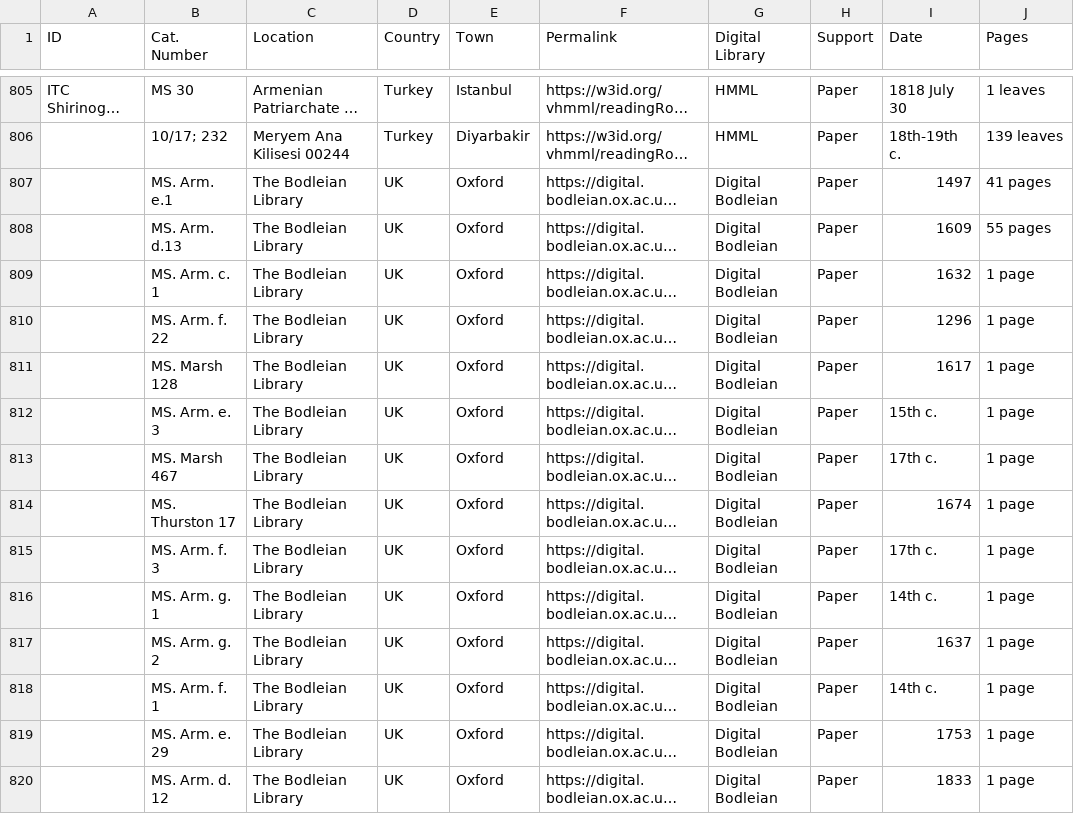
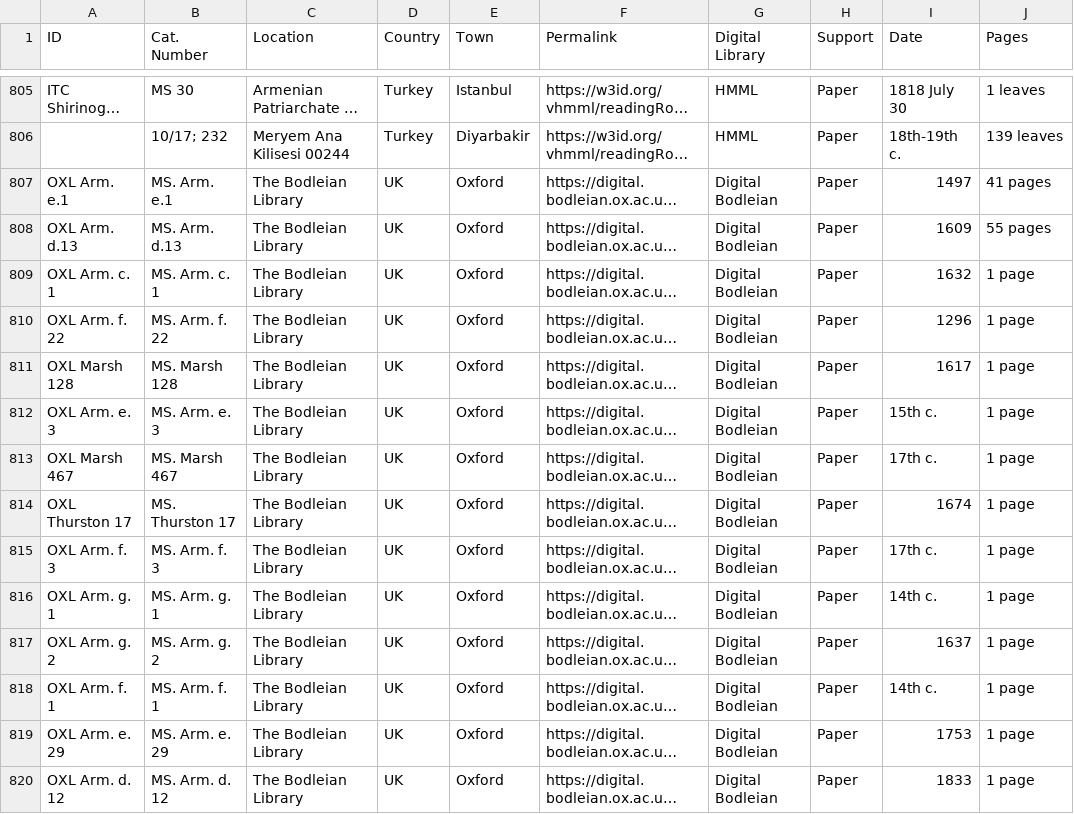
Before and after one commit to CVidalG/Index-of-Armenian-Manuscripts, a TSV file: index.tsv, drawn as a sheet; only a part is shown, gaps mark what is left out; long unchanged cells end in …; the diff covers the shown part only; the diff names each change by its address in the sheet, - before the commit and + after, or states it on an @@ line.

Commit message:
update bodleian

```diff
--- a/index.tsv
+++ b/index.tsv
-A807 (ID): (empty)
+A807 (ID): OXL Arm. e.1
-A808 (ID): (empty)
+A808 (ID): OXL Arm. d.13
-A809 (ID): (empty)
+A809 (ID): OXL Arm. c. 1
-A810 (ID): (empty)
+A810 (ID): OXL Arm. f. 22
-A811 (ID): (empty)
+A811 (ID): OXL Marsh 128
-A812 (ID): (empty)
+A812 (ID): OXL Arm. e. 3
-A813 (ID): (empty)
+A813 (ID): OXL Marsh 467
-A814 (ID): (empty)
+A814 (ID): OXL Thurston 17
-A815 (ID): (empty)
+A815 (ID): OXL Arm. f. 3
-A816 (ID): (empty)
+A816 (ID): OXL Arm. g. 1
-A817 (ID): (empty)
+A817 (ID): OXL Arm. g. 2
-A818 (ID): (empty)
+A818 (ID): OXL Arm. f. 1
-A819 (ID): (empty)
+A819 (ID): OXL Arm. e. 29
-A820 (ID): (empty)
+A820 (ID): OXL Arm. d. 12
```
Also changed, not shown: 61 edited cells elsewhere in this file.
